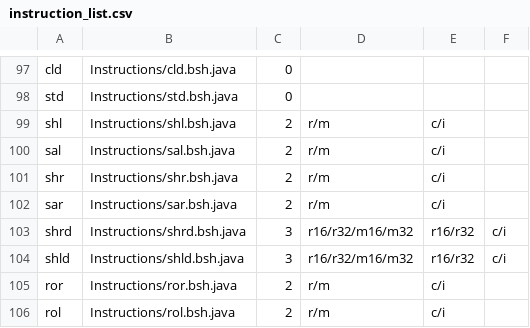
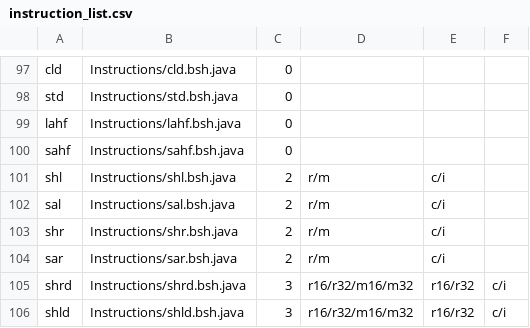
Before and after one commit to thejenigrace/thsst-calvis, a CSV file: Instructions/instruction_list.csv, drawn as a sheet; only a part is shown, gaps mark what is left out; the shorter side is filled out with more unchanged rows.

Commit message:
DONE LAHF, SAHF

```diff
--- a/Instructions/instruction_list.csv
+++ b/Instructions/instruction_list.csv
@@ -98,2 +98,4 @@ cld,Instructions/cld.bsh.java,0,,
 std,Instructions/std.bsh.java,0,,
+lahf,Instructions/lahf.bsh.java,0,,
+sahf,Instructions/sahf.bsh.java,0,,
 shl,Instructions/shl.bsh.java,2,r/m,c/i
```
Also changed, not shown: 2 other files.
